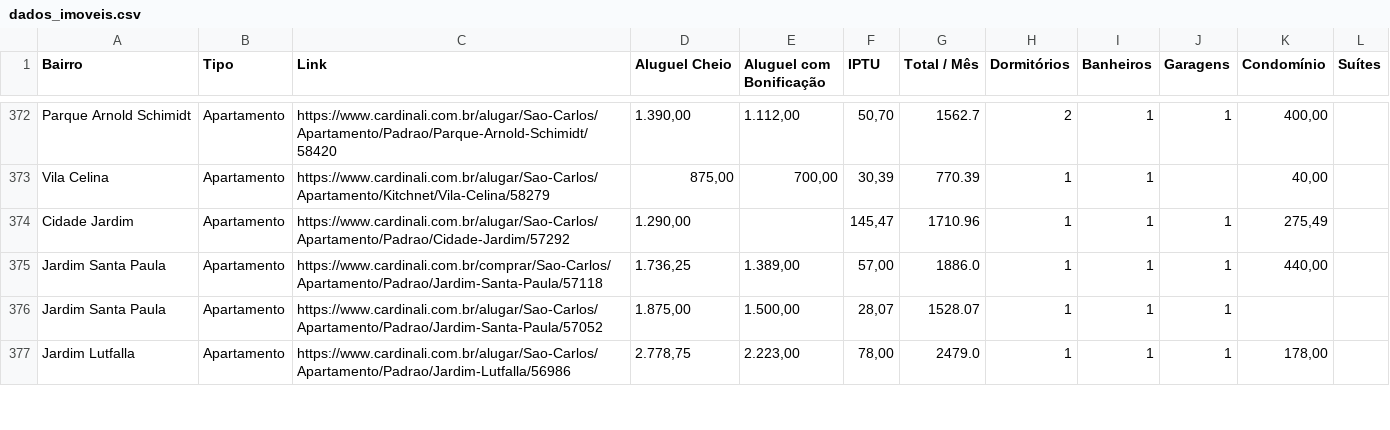
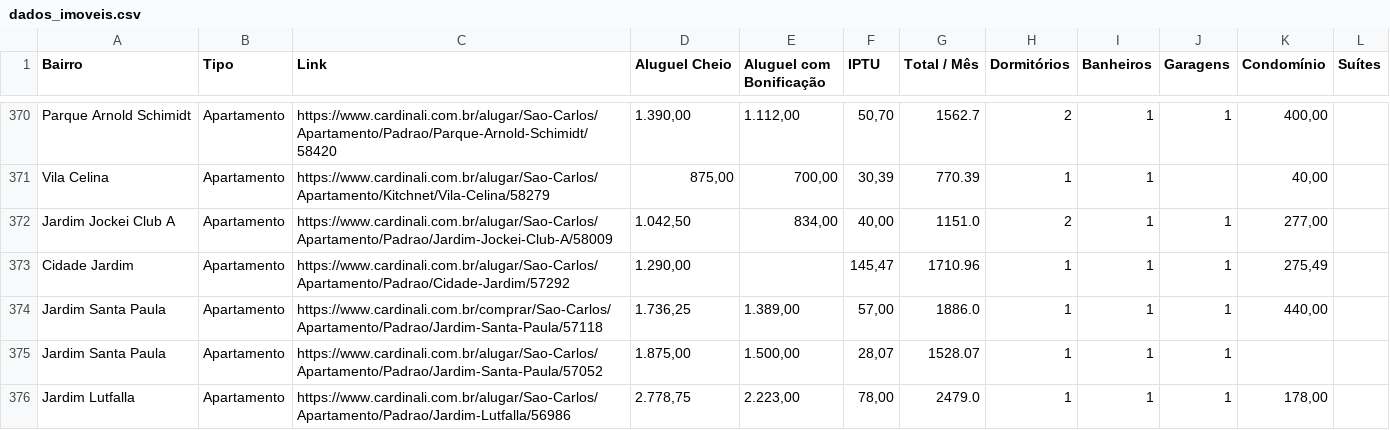
Before and after one commit to imarcososhiro/imobiliario_universitario, a CSV file: dados/dados_imoveis.csv, drawn as a sheet; only a part is shown, gaps mark what is left out; the diff covers the shown part only; the diff names each change by its address in the sheet, - before the commit and + after, or states it on an @@ line.

```diff
--- a/dados/dados_imoveis.csv
+++ b/dados/dados_imoveis.csv
+row 372: Jardim Jockei Club A | Apartamento | https://www.cardinali.com.br/alugar/Sao-Carlos/Apartamento/Padrao/Jardim-Jockei-Club-A/58009 | 1.042,50 | 834,00 | 40,00 | 1151.0 | 2 | 1 | 1 | 277,00
```
Also changed, not shown: 8 added rows and 6 removed rows elsewhere in this file.
